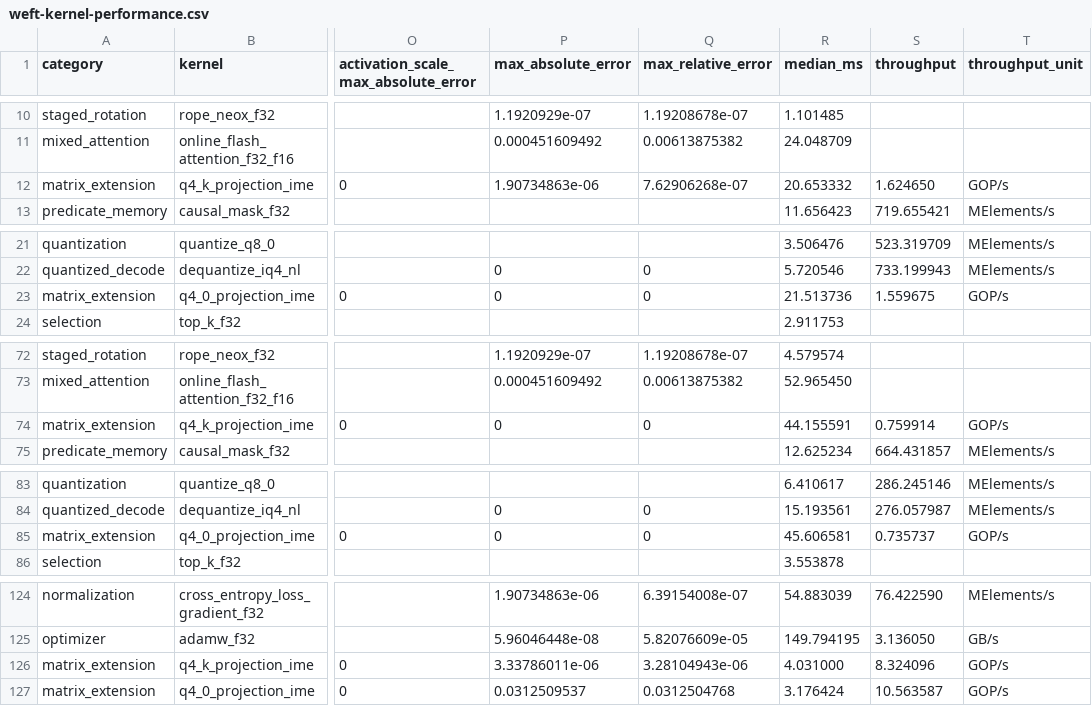
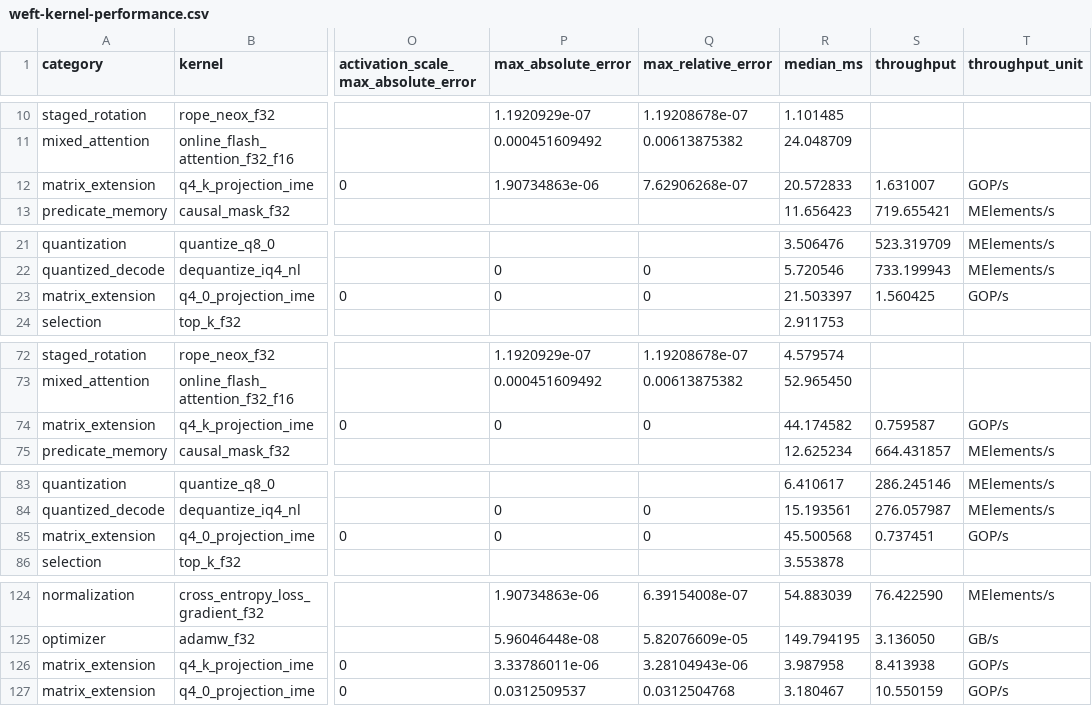
Before and after one commit to zzyu5/Weft, a CSV file: report/weft-kernel-performance.csv, drawn as a sheet; only a part is shown, gaps mark what is left out; the diff names each change by its address in the sheet, - before the commit and + after, or states it on an @@ line.

Commit message:
Record target-specific projection performance

```diff
--- a/report/weft-kernel-performance.csv
+++ b/report/weft-kernel-performance.csv
-R12 (median_ms): 20.653332
+R12 (median_ms): 20.572833
-S12 (throughput): 1.624650
+S12 (throughput): 1.631007
-R23 (median_ms): 21.513736
+R23 (median_ms): 21.503397
-S23 (throughput): 1.559675
+S23 (throughput): 1.560425
-R74 (median_ms): 44.155591
+R74 (median_ms): 44.174582
-S74 (throughput): 0.759914
+S74 (throughput): 0.759587
-R85 (median_ms): 45.606581
+R85 (median_ms): 45.500568
-S85 (throughput): 0.735737
+S85 (throughput): 0.737451
-R126 (median_ms): 4.031000
+R126 (median_ms): 3.987958
-S126 (throughput): 8.324096
+S126 (throughput): 8.413938
-R127 (median_ms): 3.176424
+R127 (median_ms): 3.180467
-S127 (throughput): 10.563587
+S127 (throughput): 10.550159
```
